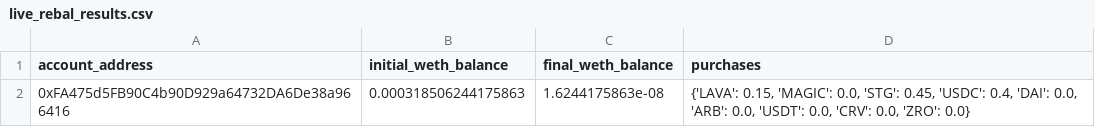
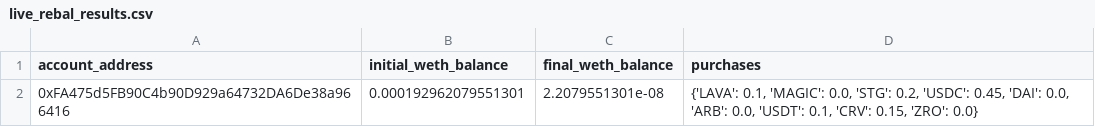
Before and after one commit to robo-advisor-lab/encode_hackathon_project, a CSV file: data/live_rebal_results.csv, drawn as a sheet.

```diff
--- a/data/live_rebal_results.csv
+++ b/data/live_rebal_results.csv
@@ -1,2 +1,2 @@
 account_address,initial_weth_balance,final_weth_balance,purchases
-0xFA475d5FB90C4b90D929a64732DA6De38a966416,0.000318506244175863,1.6244175863e-08,"{'LAVA': 0.15, 'MAGIC': 0.0, 'STG': 0.45, 'USDC': 0.4, 'DAI': 0.0, 'ARB': 0.0, 'USDT': 0.0, 'CRV': 0.0, 'ZRO': 0.0}"
+0xFA475d5FB90C4b90D929a64732DA6De38a966416,0.000192962079551301,2.2079551301e-08,"{'LAVA': 0.1, 'MAGIC': 0.0, 'STG': 0.2, 'USDC': 0.45, 'DAI': 0.0, 'ARB': 0.0, 'USDT': 0.1, 'CRV': 0.15, 'ZRO': 0.0}"
```
Also changed, not shown: data/arbitrum_classifier_prices.csv, 18 other files.
